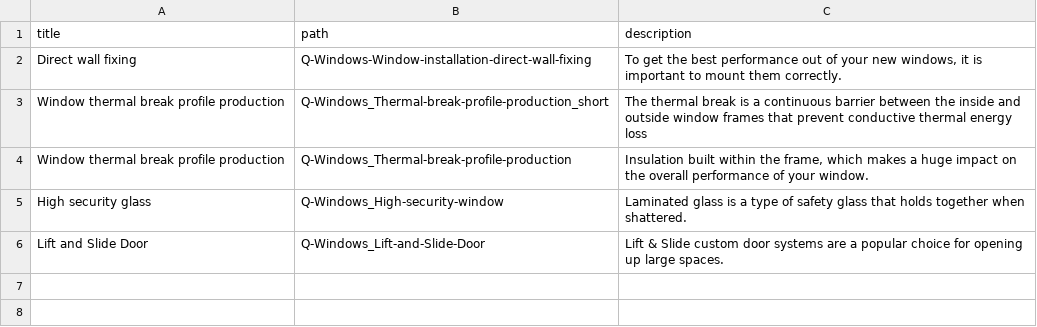
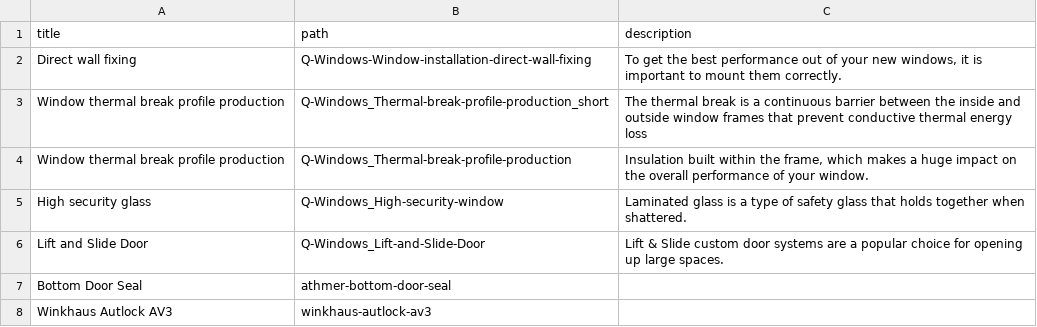
Before and after one commit to franzos/germanwindows.com.my, a CSV file: _data/videos.csv, drawn as a sheet; the diff names each change by its address in the sheet, - before the commit and + after, or states it on an @@ line.

Commit message:
Minor changes, added new videos

```diff
--- a/_data/videos.csv
+++ b/_data/videos.csv
+row 7: Bottom Door Seal | athmer-bottom-door-seal
+row 8: Winkhaus Autlock AV3 | winkhaus-autlock-av3
```
Also changed, not shown: 32 other files.
